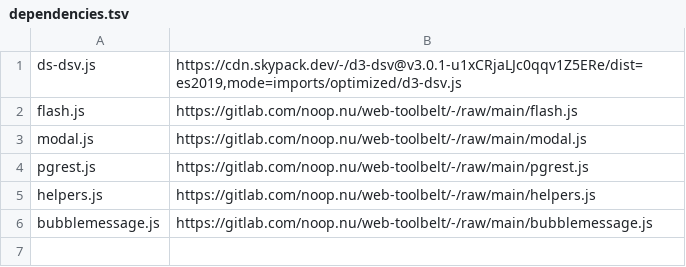
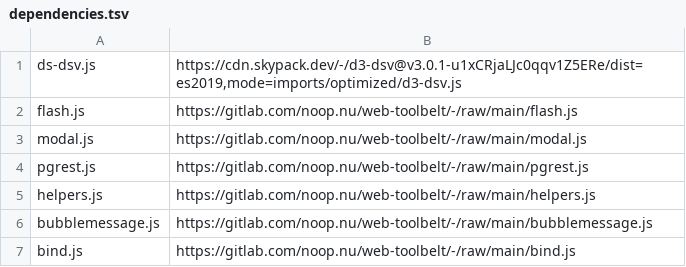
Before and after one commit to energyaccessexplorer/eae-admin, a TSV file: dependencies.tsv, drawn as a sheet.

```diff
--- a/dependencies.tsv
+++ b/dependencies.tsv
@@ -6 +6,2 @@ helpers.js	https://gitlab.com/noop.nu/web-toolbelt/-/raw/main/helpers.js
 bubblemessage.js	https://gitlab.com/noop.nu/web-toolbelt/-/raw/main/bubblemessage.js
+bind.js	https://gitlab.com/noop.nu/web-toolbelt/-/raw/main/bind.js
```
Also changed, not shown: 5 other files.
